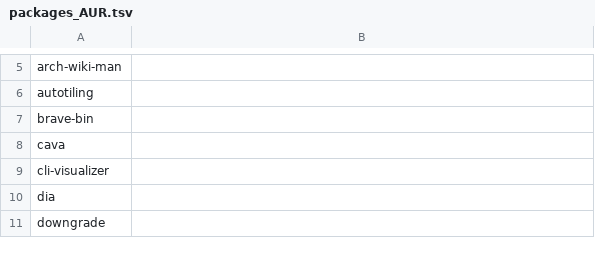
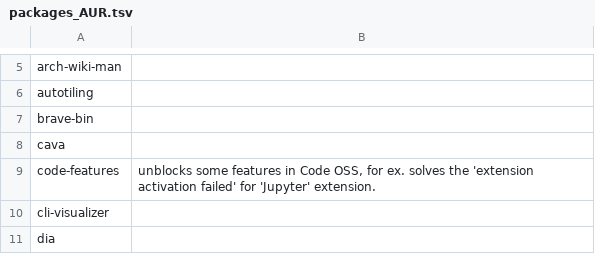
Before and after one commit to 00riddle00/npBuild, a TSV file: packages_AUR.tsv, drawn as a sheet; only a part is shown, gaps mark what is left out; the shorter side is filled out with more unchanged rows.

Commit message:
Install code-features for VS Code.

```diff
--- a/packages_AUR.tsv
+++ b/packages_AUR.tsv
@@ -8,2 +8,3 @@ brave-bin
 cava	
+code-features	"unblocks some features in Code OSS, for ex. solves the 'extension activation failed' for 'Jupyter' extension."
 cli-visualizer	
```
